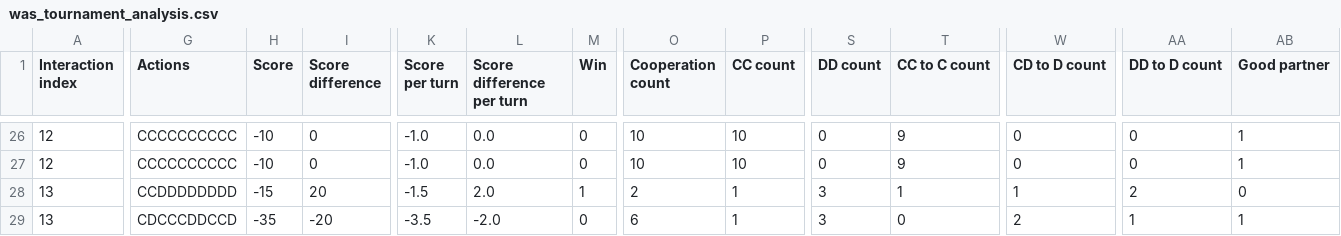
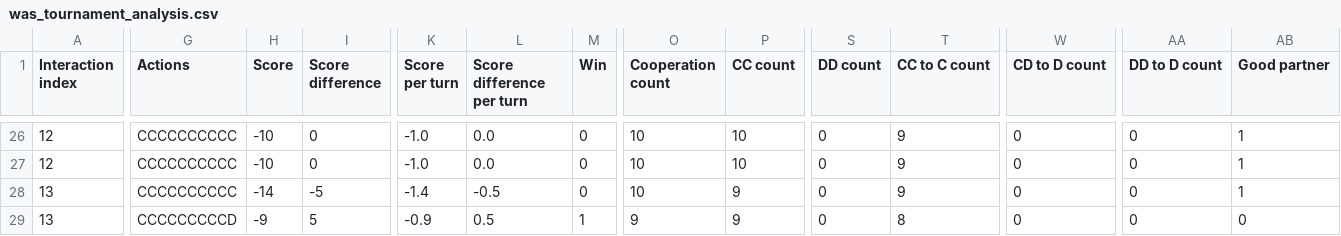
Before and after one commit to LukaBekavac/axelrod-tournament-web-based, a CSV file: was-tournament/was_tournament_analysis.csv, drawn as a sheet; only a part is shown, gaps mark what is left out; the diff covers the shown part only; the diff names each change by its address in the sheet, - before the commit and + after, or states it on an @@ line.

```diff
--- a/was-tournament/was_tournament_analysis.csv
+++ b/was-tournament/was_tournament_analysis.csv
-G28 (Actions): CCDDDDDDDD
+G28 (Actions): CCCCCCCCCC
-H28 (Score): -15
+H28 (Score): -14
-I28 (Score difference): 20
+I28 (Score difference): -5
-K28 (Score per turn): -1.5
+K28 (Score per turn): -1.4
-L28 (Score difference per turn): 2.0
+L28 (Score difference per turn): -0.5
-M28 (Win): 1
+M28 (Win): 0
-O28 (Cooperation count): 2
+O28 (Cooperation count): 10
-P28:P29 (CC count): 1
+P28:P29 (CC count): 9
-S28:S29 (DD count): 3
+S28:S29 (DD count): 0
-T28 (CC to C count): 1
+T28 (CC to C count): 9
-W28 (CD to D count): 1
+W28 (CD to D count): 0
-AA28 (DD to D count): 2
+AA28 (DD to D count): 0
-AB28 (Good partner): 0
+AB28 (Good partner): 1
-G29 (Actions): CDCCCDDCCD
+G29 (Actions): CCCCCCCCCD
-H29 (Score): -35
+H29 (Score): -9
-I29 (Score difference): -20
+I29 (Score difference): 5
-K29 (Score per turn): -3.5
+K29 (Score per turn): -0.9
-L29 (Score difference per turn): -2.0
+L29 (Score difference per turn): 0.5
-M29 (Win): 0
+M29 (Win): 1
-O29 (Cooperation count): 6
+O29 (Cooperation count): 9
-T29 (CC to C count): 0
+T29 (CC to C count): 8
-W29 (CD to D count): 2
+W29 (CD to D count): 0
-AA29 (DD to D count): 1
+AA29 (DD to D count): 0
-AB29 (Good partner): 1
+AB29 (Good partner): 0
```
Also changed, not shown: 1 added row, 1 removed row and 106 edited cells elsewhere in this file, 6 other files.
